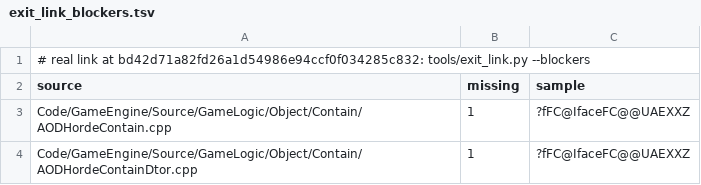
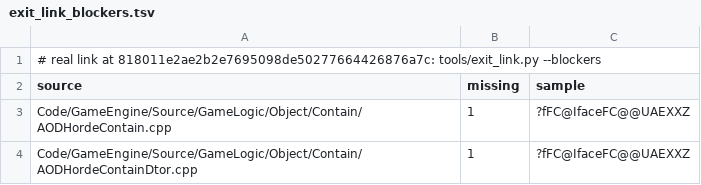
Before and after one commit to Open-BFME/Open-BFME-2, a TSV file: reverse/exit_link_blockers.tsv, drawn as a sheet.

```diff
--- a/reverse/exit_link_blockers.tsv
+++ b/reverse/exit_link_blockers.tsv
@@ -1,2 +1,2 @@
-# real link at bd42d71a82fd26a1d54986e94ccf0f034285c832: tools/exit_link.py --blockers
+# real link at 818011e2ae2b2e7695098de50277664426876a7c: tools/exit_link.py --blockers
 source	missing	sample
```
Also changed, not shown: 1 other file.
